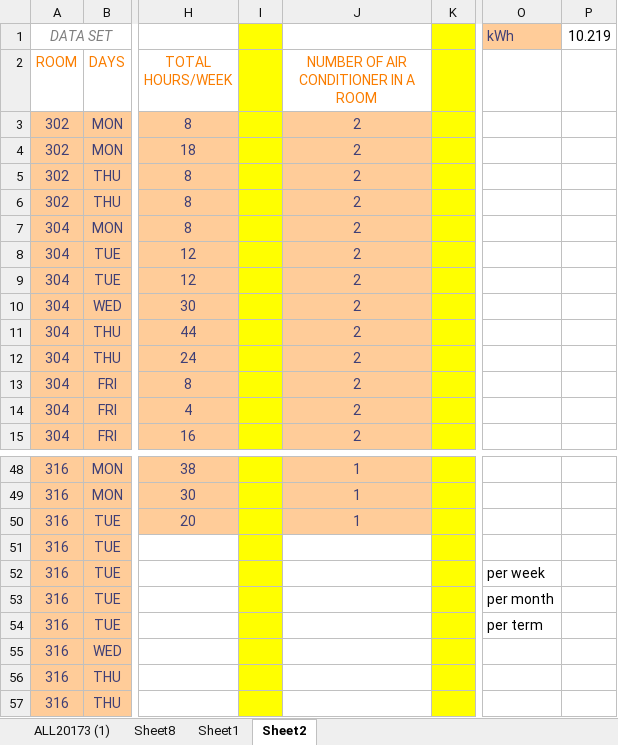
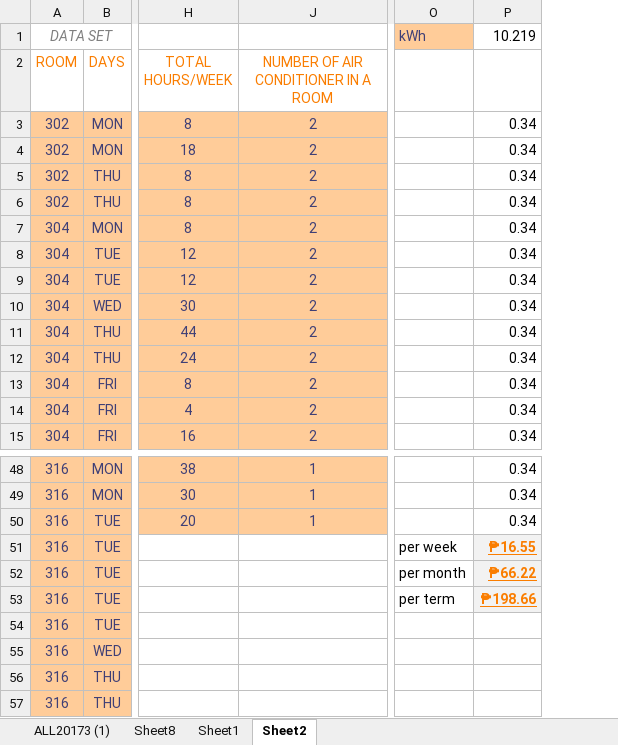
Before and after one commit to seans888/IOT-FMS, an Excel workbook: Documentation/Miscellaneous/Schedule of Term 3 (2017-2018).xlsx, sheet Sheet2, drawn as a sheet; only a part is shown, gaps mark what is left out; values as stored, in another font and other column widths than the file's, no borders; removed rows and columns are numbered as before the commit, all else as after; the diff names each change by its address in the sheet, - before the commit and + after, or states it on an @@ line.

```diff
--- a/Documentation/Miscellaneous/Schedule of Term 3 (2017-2018).xlsx (sheet Sheet2)
+++ b/Documentation/Miscellaneous/Schedule of Term 3 (2017-2018).xlsx (sheet Sheet2)
@@ column I hidden, empty @@
@@ column K hidden, empty @@
-column P, row 1: 10.219
+column P, rows 1-15: 10.219 |  | 0.34 | 0.34 | 0.34 | 0.34 | 0.34 | 0.34 | 0.34 | 0.34 | 0.34 | 0.34 | 0.34 | 0.34 | 0.34; rows 48-53: 0.34 | 0.34 | 0.34 | ₱16.55 | ₱66.22 | ₱198.66
-O51: (empty)
+O51: per week
-O52: per week
+O52: per month
-O53: per month
+O53: per term
-O54: per term
+O54: (empty)
```
